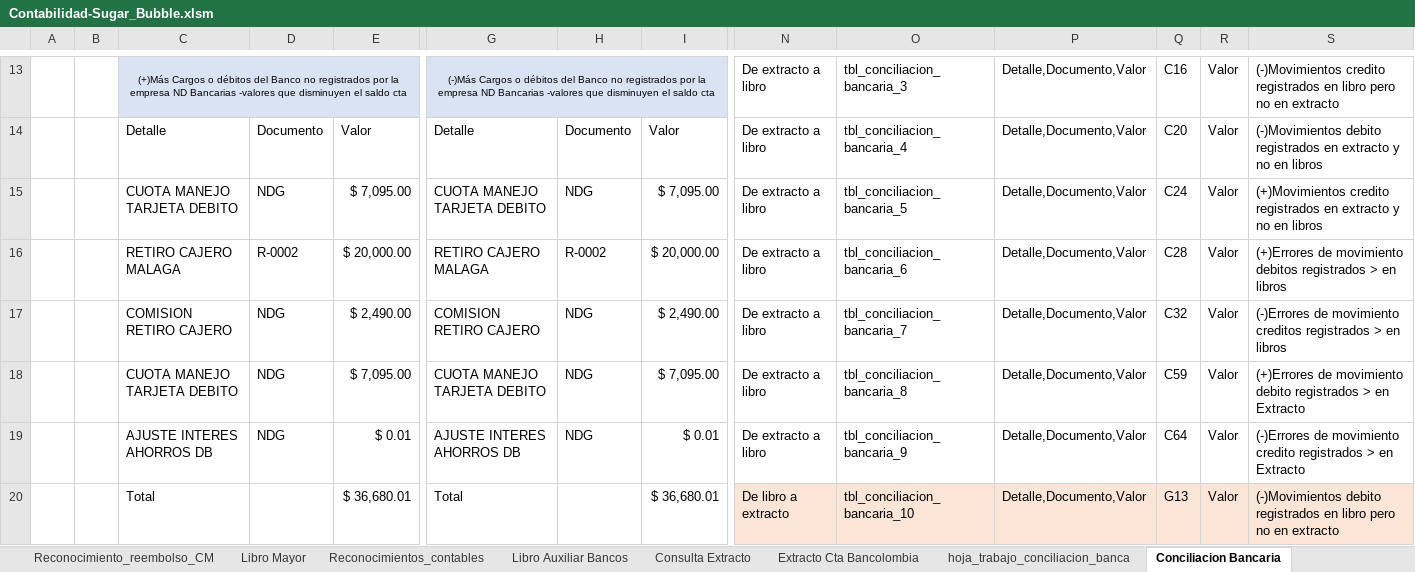
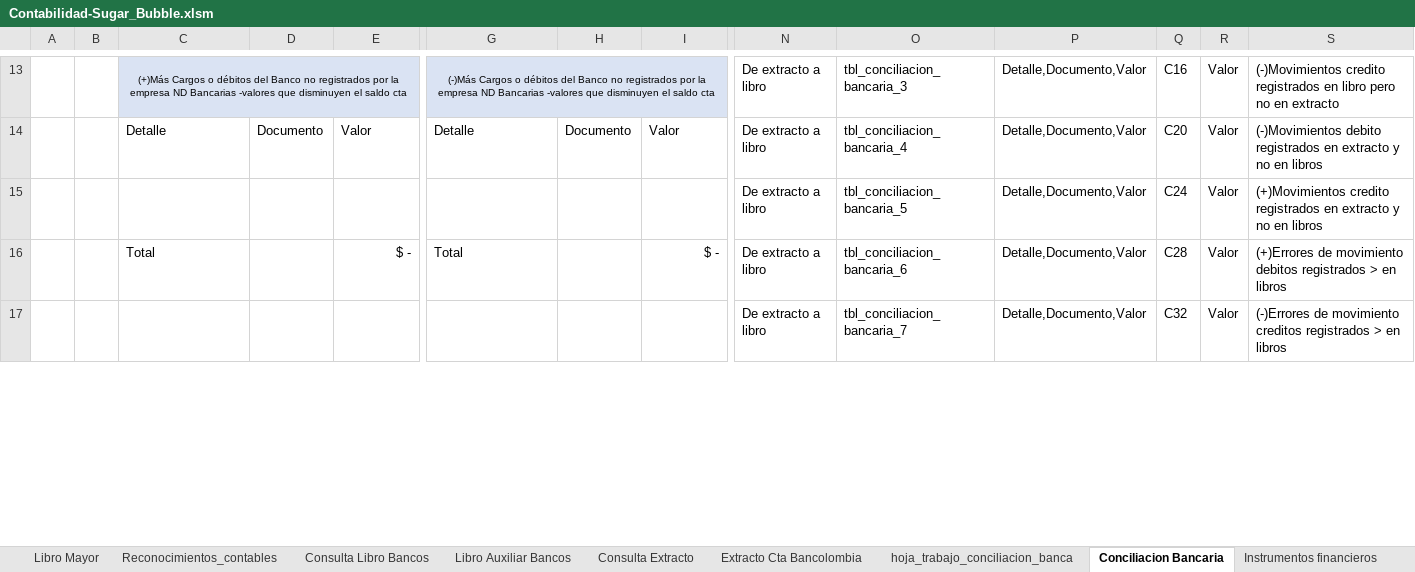
Before and after one commit to Acinorev07/Contabilidad-Sugar-Bubble-en-Excell, an Excel workbook: Contabilidad-Sugar_Bubble.xlsm, sheet Conciliacion Bancaria, drawn as a sheet; only a part is shown, gaps mark what is left out; values as stored, in another font and other column widths than the file's, no borders; charts and pictures and table styles not drawn; removed rows and columns are numbered as before the commit, all else as after; rows hold the shown columns only; the diff covers the shown part only; the diff names each change by its address in the sheet, - before the commit and + after, or states it on an @@ line.

Commit message:
En este commit creamos la clase Manejo_tbls_contabilidad, con elobejtivo de que solo se use para operaciones con las tablas,limpiar, crear, borrar, pasar datos entre ellas, por lo pronto solo pasamos datos entre tablas

```diff
--- a/Contabilidad-Sugar_Bubble.xlsm (sheet Conciliacion Bancaria)
+++ b/Contabilidad-Sugar_Bubble.xlsm (sheet Conciliacion Bancaria)
+sheet tab: Consulta Libro Bancos
-C15: CUOTA MANEJO TARJETA DEBITO
+C15: (empty)
-D15: NDG
+D15: (empty)
-E15: $ 7,095.00
+E15: (empty)
-G15: CUOTA MANEJO TARJETA DEBITO
+G15: (empty)
-H15: NDG
+H15: (empty)
-I15: $ 7,095.00
+I15: (empty)
-row 16:  |  | RETIRO CAJERO MALAGA | R-0002 | $ 20,000.00 | RETIRO CAJERO MALAGA | R-0002 | $ 20,000.00 | De extracto a libro | tbl_conciliacion_bancaria_6 | Detalle,Documento,Valor | C28 | Valor | (+)Errores de movimiento debitos registrados > en libros
-row 17:  |  | COMISION RETIRO CAJERO | NDG | $ 2,490.00 | COMISION RETIRO CAJERO | NDG | $ 2,490.00 | De extracto a libro | tbl_conciliacion_bancaria_7 | Detalle,Documento,Valor | C32 | Valor | (-)Errores de movimiento creditos registrados > en libros
-row 18:  |  | CUOTA MANEJO TARJETA DEBITO | NDG | $ 7,095.00 | CUOTA MANEJO TARJETA DEBITO | NDG | $ 7,095.00 | De extracto a libro | tbl_conciliacion_bancaria_8 | Detalle,Documento,Valor | C59 | Valor | (+)Errores de movimiento debito registrados > en Extracto
-row 19:  |  | AJUSTE INTERES AHORROS DB | NDG | $ 0.01 | AJUSTE INTERES AHORROS DB | NDG | $ 0.01 | De extracto a libro | tbl_conciliacion_bancaria_9 | Detalle,Documento,Valor | C64 | Valor | (-)Errores de movimiento credito registrados > en Extracto
-E16: $ 36,680.01
+E16: $ -
-I16: $ 36,680.01
+I16: $ -
-N16: De libro a extracto
+N16: De extracto a libro
-N16:S16 fill: #FBE5D6
+N16:S16 fill: none
-O16: tbl_conciliacion_bancaria_10
+O16: tbl_conciliacion_bancaria_6
-Q16: G13
+Q16: C28
-S16: (-)Movimientos debito registrados en libro pero no en extracto
+S16: (+)Errores de movimiento debitos registrados > en libros
+row 17:  |  |  |  |  |  |  |  | De extracto a libro | tbl_conciliacion_bancaria_7 | Detalle,Documento,Valor | C32 | Valor | (-)Errores de movimiento creditos registrados > en libros
```
Also changed, not shown: 5 added rows, 17 removed rows, 59 edited cells and cell formats elsewhere in this sheet, sheet Libro Auxiliar Bancos, sheet hoja_trabajo_conciliacion_banca, sheet Extracto Cta Bancolombia, formulas that keep their value, charts or pictures.
